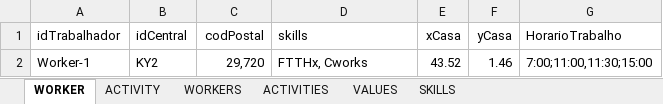
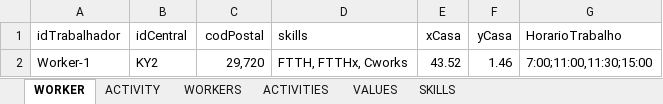
Before and after one commit to Jose-Cartaxo/ProjetoFinal3, an Excel workbook: DATA.xlsx, sheet WORKER, drawn as a sheet; values as stored, in another font and other column widths than the file's, no borders; the diff names each change by its address in the sheet, - before the commit and + after, or states it on an @@ line.

```diff
--- a/DATA.xlsx (sheet WORKER)
+++ b/DATA.xlsx (sheet WORKER)
-D2 (skills): FTTHx, Cworks
+D2 (skills): FTTH, FTTHx, Cworks
```
Also changed, not shown: 16 other files.
